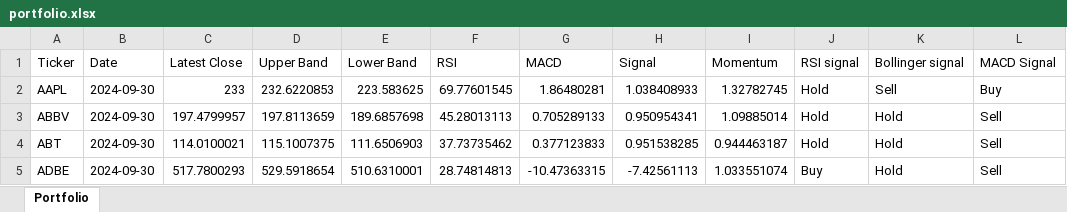
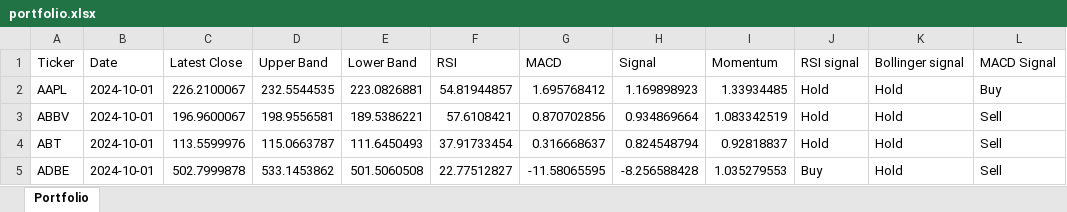
Before and after one commit to vepaan/Quantitative-Momentum-Strategy, an Excel workbook: portfolios/portfolio.xlsx, sheet Portfolio, drawn as a sheet; only a part is shown; values as stored, in another font and other column widths than the file's, no cell formats; the diff covers the shown part only; the diff names each change by its address in the sheet, - before the commit and + after, or states it on an @@ line.

```diff
--- a/portfolios/portfolio.xlsx (sheet Portfolio)
+++ b/portfolios/portfolio.xlsx (sheet Portfolio)
-B2:B5 (Date): 2024-09-30
+B2:B5 (Date): 2024-10-01
-C2 (Latest Close): 233
+C2 (Latest Close): 226.2100067
-D2 (Upper Band): 232.6220853
+D2 (Upper Band): 232.5544535
-E2 (Lower Band): 223.583625
+E2 (Lower Band): 223.0826881
-F2 (RSI): 69.77601545
+F2 (RSI): 54.81944857
-G2 (MACD): 1.86480281
+G2 (MACD): 1.695768412
-H2 (Signal): 1.038408933
+H2 (Signal): 1.169898923
-I2 (Momentum): 1.32782745
+I2 (Momentum): 1.33934485
-K2 (Bollinger signal): Sell
+K2 (Bollinger signal): Hold
-C3 (Latest Close): 197.4799957
+C3 (Latest Close): 196.9600067
-D3 (Upper Band): 197.8113659
+D3 (Upper Band): 198.9556581
-E3 (Lower Band): 189.6857698
+E3 (Lower Band): 189.5386221
-F3 (RSI): 45.28013113
+F3 (RSI): 57.6108421
-G3 (MACD): 0.705289133
+G3 (MACD): 0.870702856
-H3 (Signal): 0.950954341
+H3 (Signal): 0.934869664
-I3 (Momentum): 1.09885014
+I3 (Momentum): 1.083342519
-C4 (Latest Close): 114.0100021
+C4 (Latest Close): 113.5599976
-D4 (Upper Band): 115.1007375
+D4 (Upper Band): 115.0663787
-E4 (Lower Band): 111.6506903
+E4 (Lower Band): 111.6450493
-F4 (RSI): 37.73735462
+F4 (RSI): 37.91733454
-G4 (MACD): 0.377123833
+G4 (MACD): 0.316668637
-H4 (Signal): 0.951538285
+H4 (Signal): 0.824548794
-I4 (Momentum): 0.944463187
+I4 (Momentum): 0.92818837
-C5 (Latest Close): 517.7800293
+C5 (Latest Close): 502.7999878
-D5 (Upper Band): 529.5918654
+D5 (Upper Band): 533.1453862
-E5 (Lower Band): 510.6310001
+E5 (Lower Band): 501.5060508
-F5 (RSI): 28.74814813
+F5 (RSI): 22.77512827
-G5 (MACD): -10.47363315
+G5 (MACD): -11.58065595
-H5 (Signal): -7.42561113
+H5 (Signal): -8.256588428
-I5 (Momentum): 1.033551074
+I5 (Momentum): 1.035279553
```
Also changed, not shown: 801 edited cells elsewhere in this sheet, cell formats, 4 other files.
